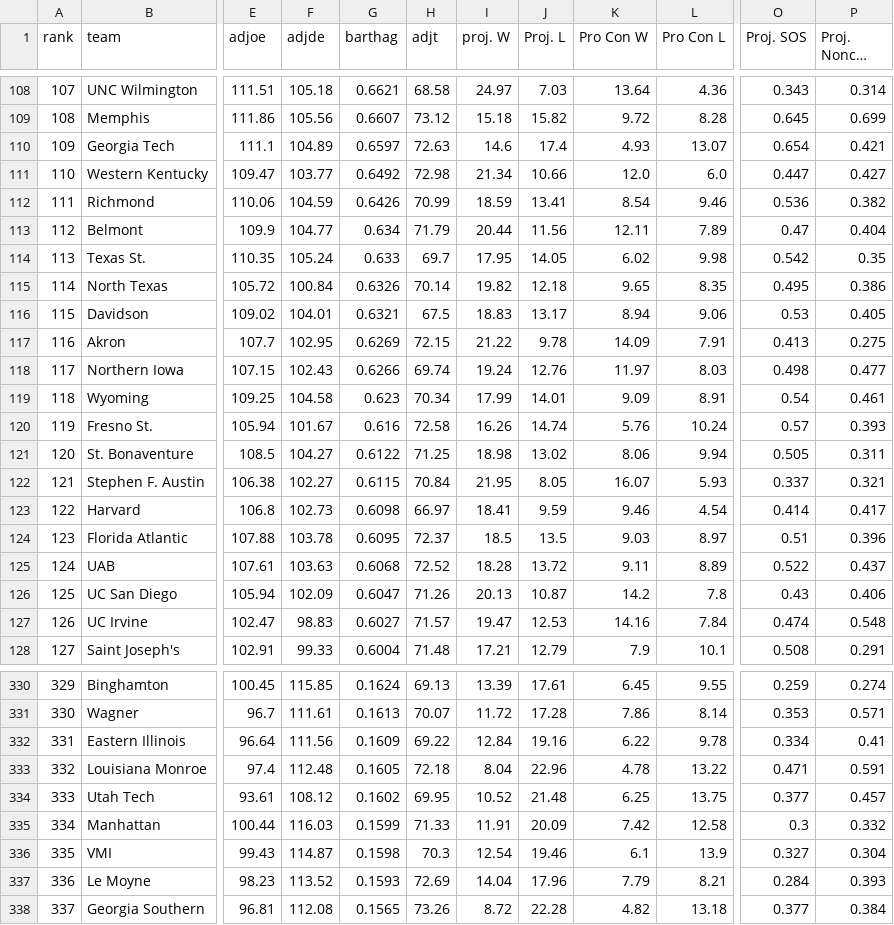
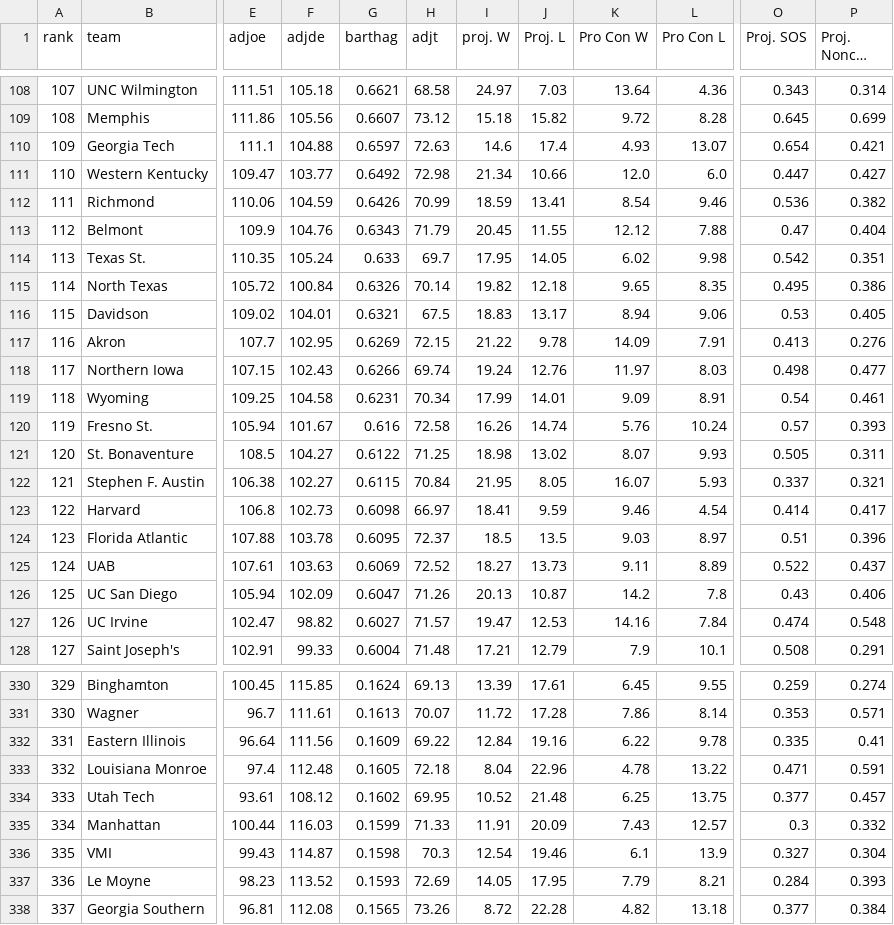
Before and after one commit to tylergordon3/gord-stats, a CSV file: data/cbb/trank_2027.csv, drawn as a sheet; only a part is shown, gaps mark what is left out; long unchanged cells end in …; the diff covers the shown part only; the diff names each change by its address in the sheet, - before the commit and + after, or states it on an @@ line.

```diff
--- a/data/cbb/trank_2027.csv
+++ b/data/cbb/trank_2027.csv
-F110 (adjde): 104.89
+F110 (adjde): 104.88
-F113 (adjde): 104.77
+F113 (adjde): 104.76
-G113 (barthag): 0.634
+G113 (barthag): 0.6343
-I113 (proj. W): 20.44
+I113 (proj. W): 20.45
-J113 (Proj. L): 11.56
+J113 (Proj. L): 11.55
-K113 (Pro Con W): 12.11
+K113 (Pro Con W): 12.12
-L113 (Pro Con L): 7.89
+L113 (Pro Con L): 7.88
-P114 (Proj. Noncon SOS): 0.35
+P114 (Proj. Noncon SOS): 0.351
-P117 (Proj. Noncon SOS): 0.275
+P117 (Proj. Noncon SOS): 0.276
-G119 (barthag): 0.623
+G119 (barthag): 0.6231
-K121 (Pro Con W): 8.06
+K121 (Pro Con W): 8.07
-L121 (Pro Con L): 9.94
+L121 (Pro Con L): 9.93
-G125 (barthag): 0.6068
+G125 (barthag): 0.6069
-I125 (proj. W): 18.28
+I125 (proj. W): 18.27
-J125 (Proj. L): 13.72
+J125 (Proj. L): 13.73
-F127 (adjde): 98.83
+F127 (adjde): 98.82
-O332 (Proj. SOS): 0.334
+O332 (Proj. SOS): 0.335
-K335 (Pro Con W): 7.42
+K335 (Pro Con W): 7.43
-L335 (Pro Con L): 12.58
+L335 (Pro Con L): 12.57
-I337 (proj. W): 14.04
+I337 (proj. W): 14.05
-J337 (Proj. L): 17.96
+J337 (Proj. L): 17.95
```
Also changed, not shown: 106 edited cells elsewhere in this file, 24 other files.
